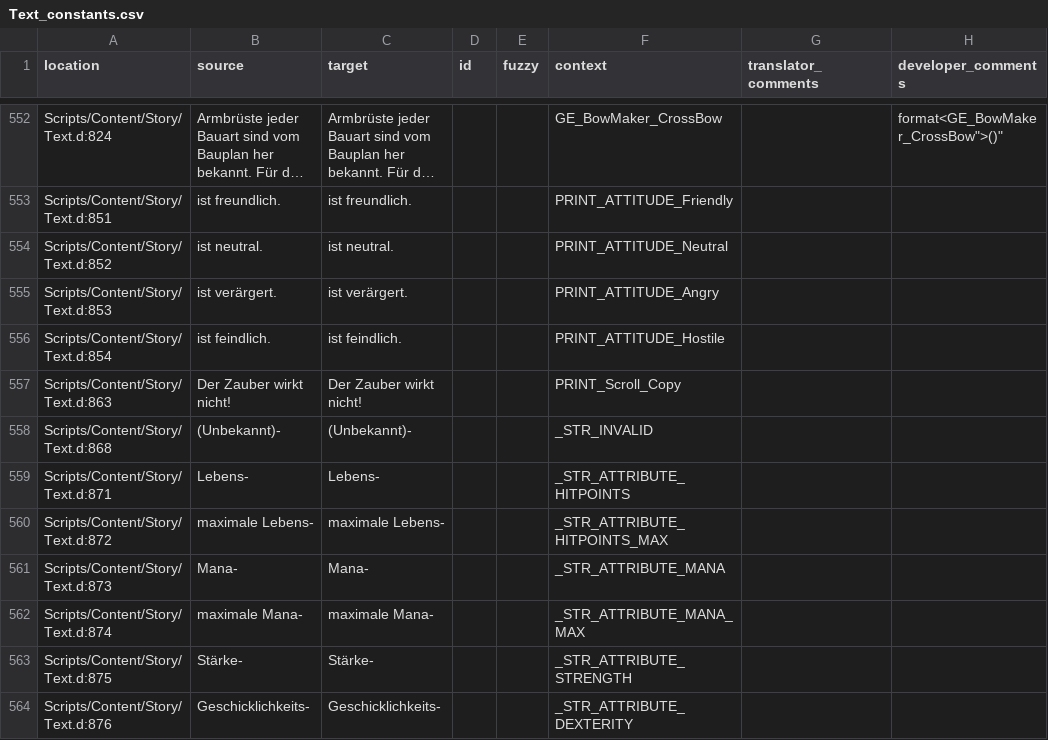
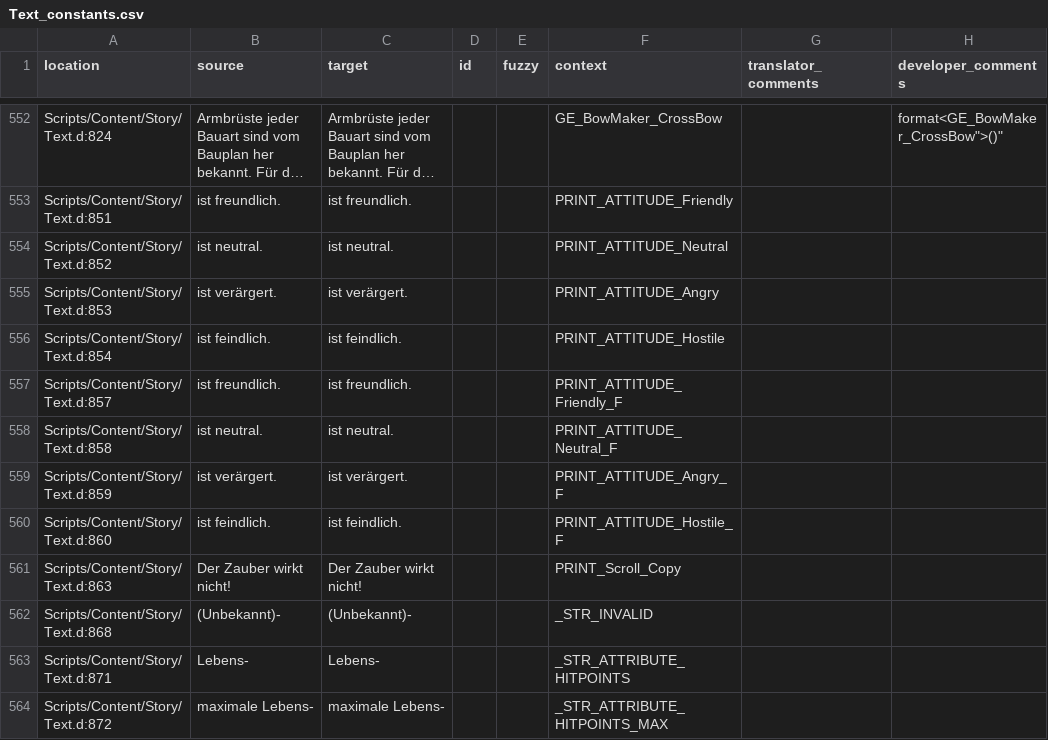
Before and after one commit to auronen/Gothic-Sequel-localization, a CSV file: .translations/de/Text_constants.csv, drawn as a sheet; only a part is shown, gaps mark what is left out; the shorter side is filled out with more unchanged rows; long unchanged cells end in …; the diff names each change by its address in the sheet, - before the commit and + after, or states it on an @@ line.

Commit message:
re-add female attitude translation keys

```diff
--- a/.translations/de/Text_constants.csv
+++ b/.translations/de/Text_constants.csv
+row 557: Scripts/Content/Story/Text.d:857 | ist freundlich. | ist freundlich. |  |  | PRINT_ATTITUDE_Friendly_F
+row 558: Scripts/Content/Story/Text.d:858 | ist neutral. | ist neutral. |  |  | PRINT_ATTITUDE_Neutral_F
+row 559: Scripts/Content/Story/Text.d:859 | ist verärgert. | ist verärgert. |  |  | PRINT_ATTITUDE_Angry_F
+row 560: Scripts/Content/Story/Text.d:860 | ist feindlich. | ist feindlich. |  |  | PRINT_ATTITUDE_Hostile_F
```
Also changed, not shown: .translations/cs/Text_constants.csv.
